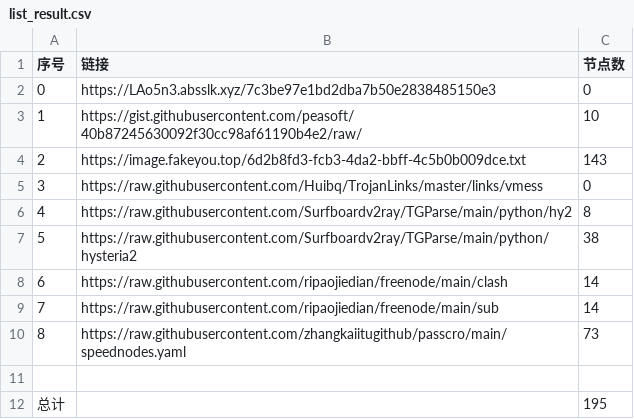
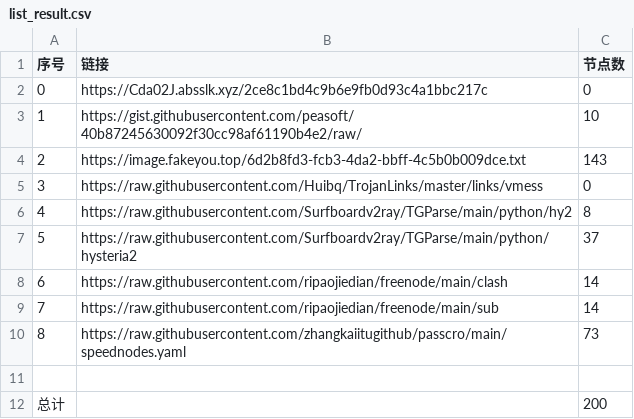
Before and after one commit to cute-omega/NoMoreWalls, a CSV file: list_result.csv, drawn as a sheet.

```diff
--- a/list_result.csv
+++ b/list_result.csv
@@ -1,3 +1,3 @@
 序号,链接,节点数
-0,https://LAo5n3.absslk.xyz/7c3be97e1bd2dba7b50e2838485150e3,0
+0,https://Cda02J.absslk.xyz/2ce8c1bd4c9b6e9fb0d93c4a1bbc217c,0
 1,https://gist.githubusercontent.com/peasoft/40b87245630092f30cc98af61190b4e2/raw/,10
@@ -6,3 +6,3 @@
 4,https://raw.githubusercontent.com/Surfboardv2ray/TGParse/main/python/hy2,8
-5,https://raw.githubusercontent.com/Surfboardv2ray/TGParse/main/python/hysteria2,38
+5,https://raw.githubusercontent.com/Surfboardv2ray/TGParse/main/python/hysteria2,37
 6,https://raw.githubusercontent.com/ripaojiedian/freenode/main/clash,14
@@ -11,2 +11,2 @@
 
-总计,,195
+总计,,200
```
Also changed, not shown: 9 other files.
